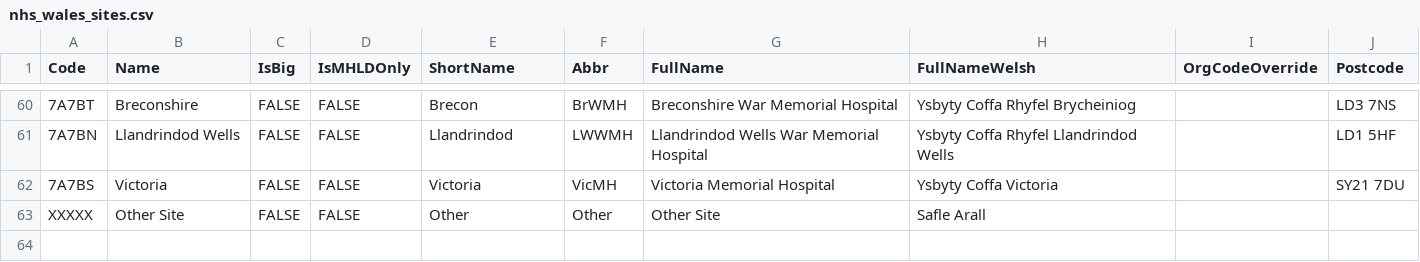
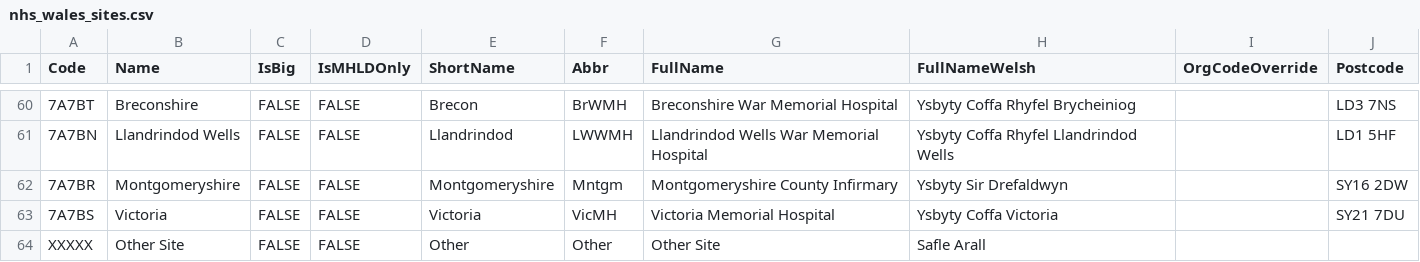
Before and after one commit to stupidpupil/r_nhs_wales_orgs_and_sites, a CSV file: data-raw/nhs_wales_sites.csv, drawn as a sheet; only a part is shown, gaps mark what is left out; the diff names each change by its address in the sheet, - before the commit and + after, or states it on an @@ line.

Commit message:
Add Montgomeryshire

```diff
--- a/data-raw/nhs_wales_sites.csv
+++ b/data-raw/nhs_wales_sites.csv
+row 62: 7A7BR | Montgomeryshire | FALSE | FALSE | Montgomeryshire | Mntgm | Montgomeryshire County Infirmary | Ysbyty Sir Drefaldwyn |  | SY16 2DW
```
Also changed, not shown: 1 other file.
